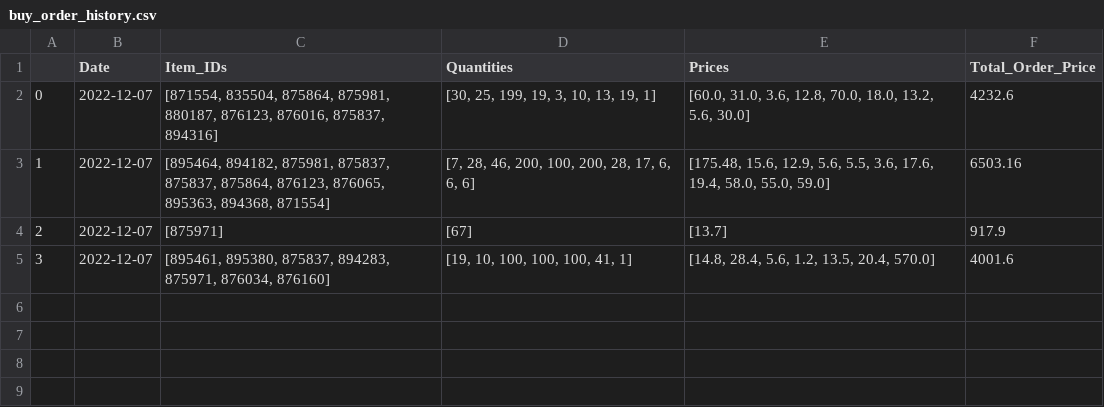
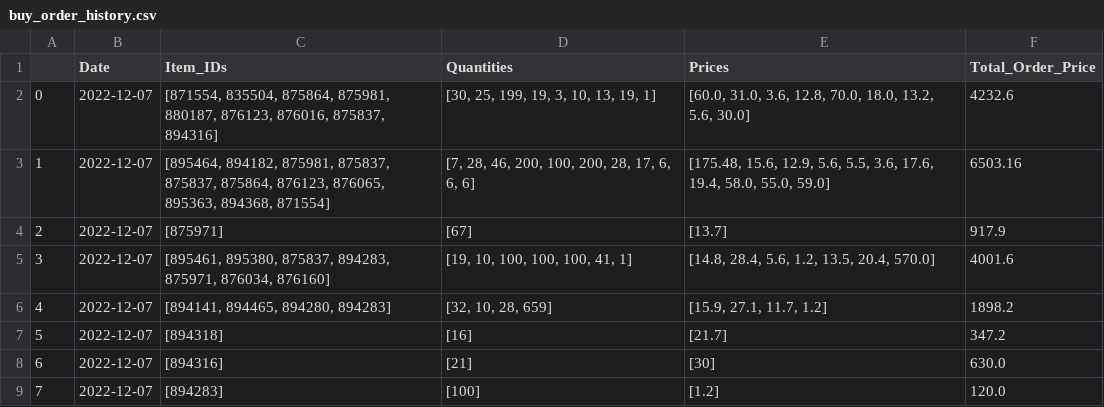
Before and after one commit to ElonRM/Sticker_Fonds_Tracker, a CSV file: Data/buy_order_history.csv, drawn as a sheet.

```diff
--- a/Data/buy_order_history.csv
+++ b/Data/buy_order_history.csv
@@ -5 +5,5 @@
 3,2022-12-07,"[895461, 895380, 875837, 894283, 875971, 876034, 876160]","[19, 10, 100, 100, 100, 41, 1]","[14.8, 28.4, 5.6, 1.2, 13.5, 20.4, 570.0]",4001.6
+4,2022-12-07,"[894141, 894465, 894280, 894283]","[32, 10, 28, 659]","[15.9, 27.1, 11.7, 1.2]",1898.2
+5,2022-12-07,[894318],[16],[21.7],347.2
+6,2022-12-07,[894316],[21],[30],630.0
+7,2022-12-07,[894283],[100],[1.2],120.0
```
Also changed, not shown: Data/Fund_Positions.csv, Data/planned_percentages.csv, 6 other files.
